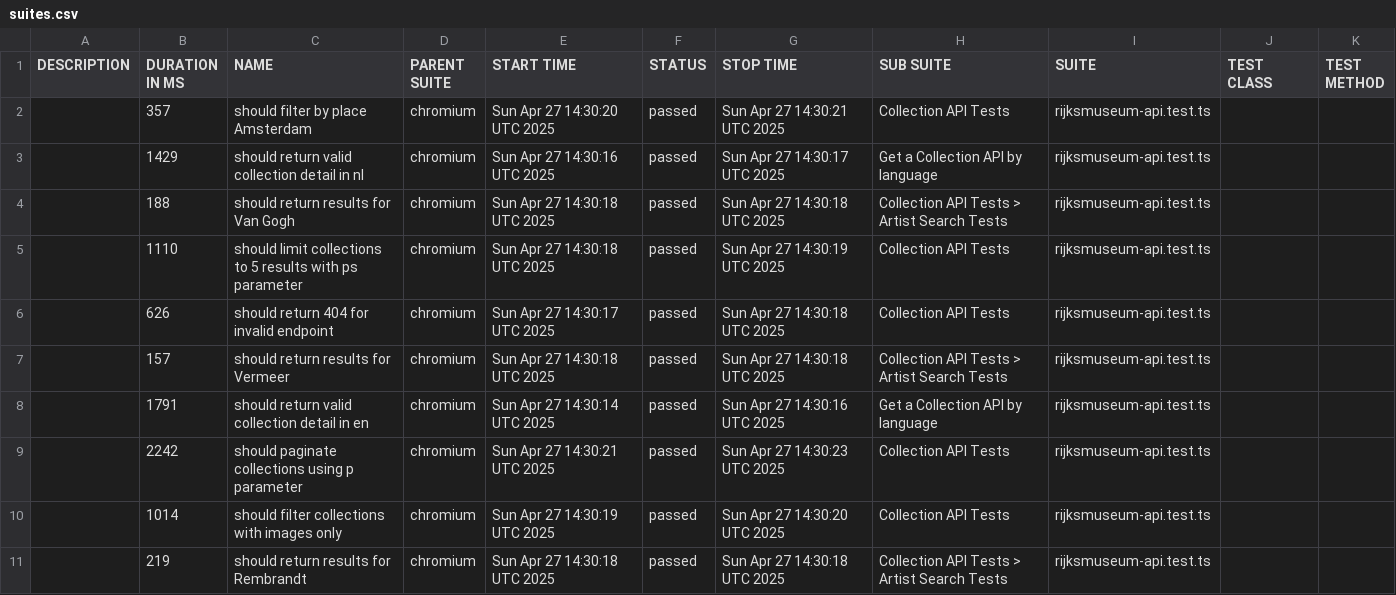
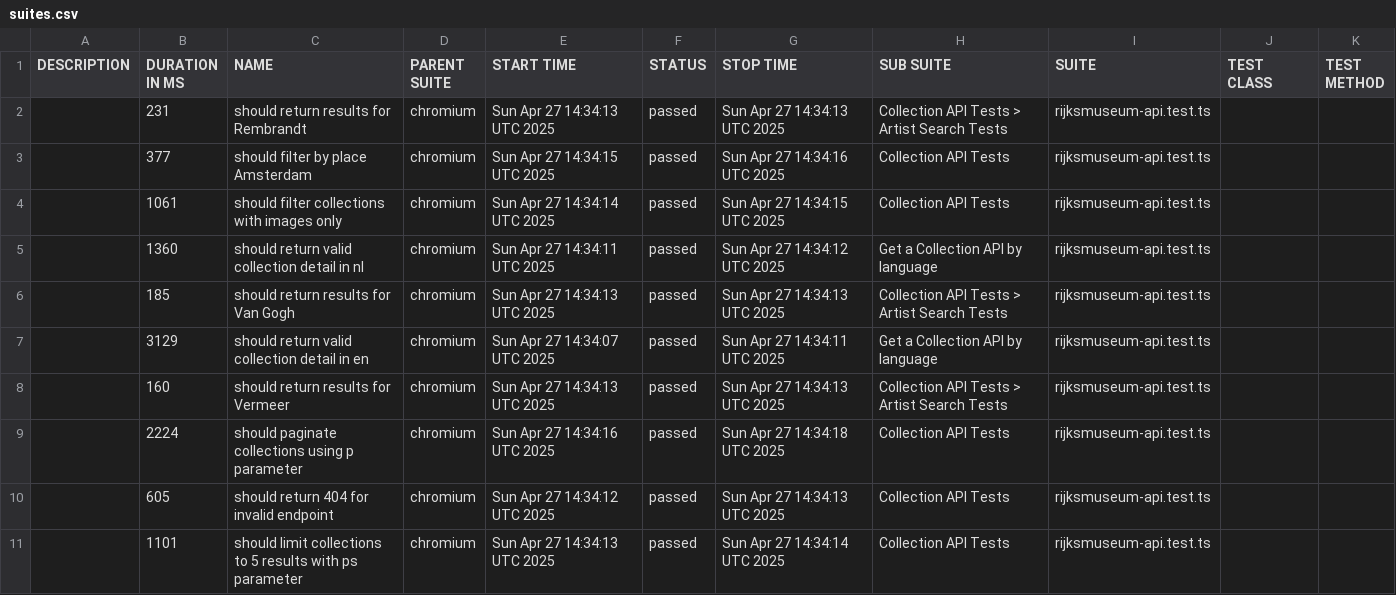
Before and after one commit to alikatircio/Rijksmuseum-API, a CSV file: data/suites.csv, drawn as a sheet.

```diff
--- a/data/suites.csv
+++ b/data/suites.csv
@@ -1,11 +1,11 @@
 "DESCRIPTION","DURATION IN MS","NAME","PARENT SUITE","START TIME","STATUS","STOP TIME","SUB SUITE","SUITE","TEST CLASS","TEST METHOD"
-"","357","should filter by place Amsterdam","chromium","Sun Apr 27 14:30:20 UTC 2025","passed","Sun Apr 27 14:30:21 UTC 2025","Collection API Tests","rijksmuseum-api.test.ts","",""
-"","1429","should return valid collection detail in nl","chromium","Sun Apr 27 14:30:16 UTC 2025","passed","Sun Apr 27 14:30:17 UTC 2025","Get a Collection API by language","rijksmuseum-api.test.ts","",""
-"","188","should return results for Van Gogh","chromium","Sun Apr 27 14:30:18 UTC 2025","passed","Sun Apr 27 14:30:18 UTC 2025","Collection API Tests > Artist Search Tests","rijksmuseum-api.test.ts","",""
-"","1110","should limit collections to 5 results with ps parameter","chromium","Sun Apr 27 14:30:18 UTC 2025","passed","Sun Apr 27 14:30:19 UTC 2025","Collection API Tests","rijksmuseum-api.test.ts","",""
-"","626","should return 404 for invalid endpoint","chromium","Sun Apr 27 14:30:17 UTC 2025","passed","Sun Apr 27 14:30:18 UTC 2025","Collection API Tests","rijksmuseum-api.test.ts","",""
-"","157","should return results for Vermeer","chromium","Sun Apr 27 14:30:18 UTC 2025","passed","Sun Apr 27 14:30:18 UTC 2025","Collection API Tests > Artist Search Tests","rijksmuseum-api.test.ts","",""
-"","1791","should return valid collection detail in en","chromium","Sun Apr 27 14:30:14 UTC 2025","passed","Sun Apr 27 14:30:16 UTC 2025","Get a Collection API by language","rijksmuseum-api.test.ts","",""
-"","2242","should paginate collections using p parameter","chromium","Sun Apr 27 14:30:21 UTC 2025","passed","Sun Apr 27 14:30:23 UTC 2025","Collection API Tests","rijksmuseum-api.test.ts","",""
-"","1014","should filter collections with images only","chromium","Sun Apr 27 14:30:19 UTC 2025","passed","Sun Apr 27 14:30:20 UTC 2025","Collection API Tests","rijksmuseum-api.test.ts","",""
-"","219","should return results for Rembrandt","chromium","Sun Apr 27 14:30:18 UTC 2025","passed","Sun Apr 27 14:30:18 UTC 2025","Collection API Tests > Artist Search Tests","rijksmuseum-api.test.ts","",""
+"","231","should return results for Rembrandt","chromium","Sun Apr 27 14:34:13 UTC 2025","passed","Sun Apr 27 14:34:13 UTC 2025","Collection API Tests > Artist Search Tests","rijksmuseum-api.test.ts","",""
+"","377","should filter by place Amsterdam","chromium","Sun Apr 27 14:34:15 UTC 2025","passed","Sun Apr 27 14:34:16 UTC 2025","Collection API Tests","rijksmuseum-api.test.ts","",""
+"","1061","should filter collections with images only","chromium","Sun Apr 27 14:34:14 UTC 2025","passed","Sun Apr 27 14:34:15 UTC 2025","Collection API Tests","rijksmuseum-api.test.ts","",""
+"","1360","should return valid collection detail in nl","chromium","Sun Apr 27 14:34:11 UTC 2025","passed","Sun Apr 27 14:34:12 UTC 2025","Get a Collection API by language","rijksmuseum-api.test.ts","",""
+"","185","should return results for Van Gogh","chromium","Sun Apr 27 14:34:13 UTC 2025","passed","Sun Apr 27 14:34:13 UTC 2025","Collection API Tests > Artist Search Tests","rijksmuseum-api.test.ts","",""
+"","3129","should return valid collection detail in en","chromium","Sun Apr 27 14:34:07 UTC 2025","passed","Sun Apr 27 14:34:11 UTC 2025","Get a Collection API by language","rijksmuseum-api.test.ts","",""
+"","160","should return results for Vermeer","chromium","Sun Apr 27 14:34:13 UTC 2025","passed","Sun Apr 27 14:34:13 UTC 2025","Collection API Tests > Artist Search Tests","rijksmuseum-api.test.ts","",""
+"","2224","should paginate collections using p parameter","chromium","Sun Apr 27 14:34:16 UTC 2025","passed","Sun Apr 27 14:34:18 UTC 2025","Collection API Tests","rijksmuseum-api.test.ts","",""
+"","605","should return 404 for invalid endpoint","chromium","Sun Apr 27 14:34:12 UTC 2025","passed","Sun Apr 27 14:34:13 UTC 2025","Collection API Tests","rijksmuseum-api.test.ts","",""
+"","1101","should limit collections to 5 results with ps parameter","chromium","Sun Apr 27 14:34:13 UTC 2025","passed","Sun Apr 27 14:34:14 UTC 2025","Collection API Tests","rijksmuseum-api.test.ts","",""
```
Also changed, not shown: 34 other files.
